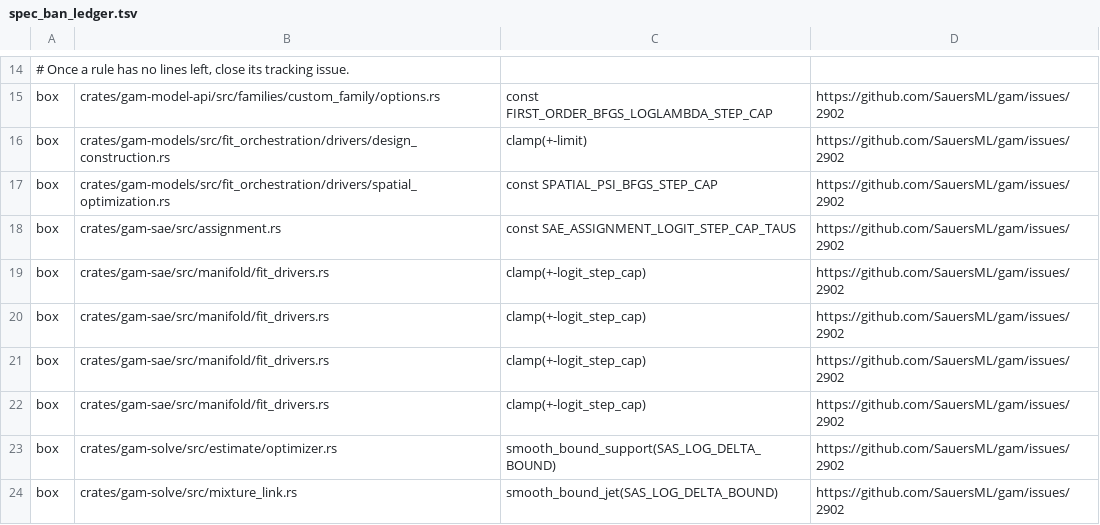
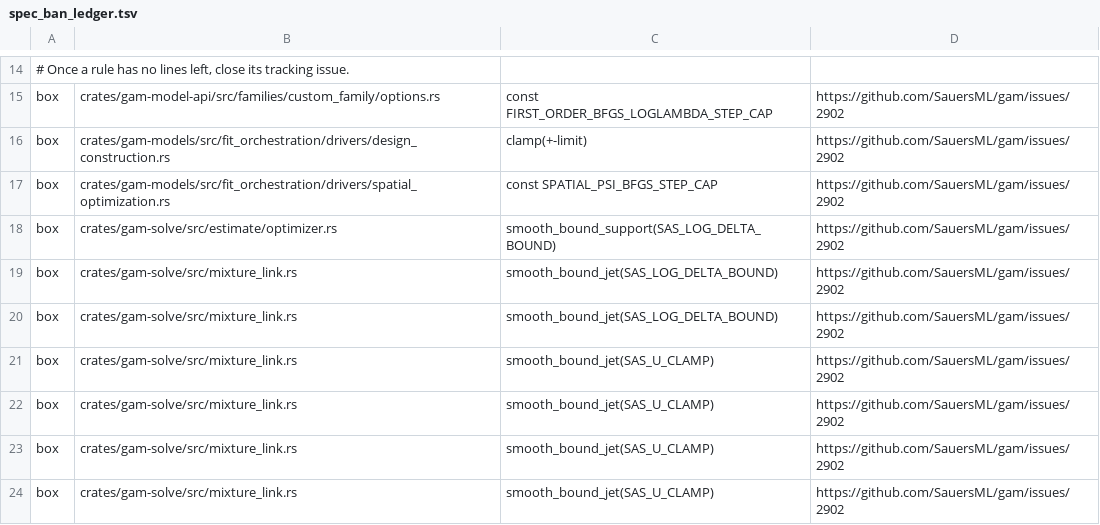
Before and after one commit to SauersML/gam, a TSV file: scripts/spec_ban_ledger.tsv, drawn as a sheet; only a part is shown, gaps mark what is left out; the shorter side is filled out with more unchanged rows; the diff names each change by its address in the sheet, - before the commit and + after, or states it on an @@ line.

```diff
--- a/scripts/spec_ban_ledger.tsv
+++ b/scripts/spec_ban_ledger.tsv
-row 18: box | crates/gam-sae/src/assignment.rs | const SAE_ASSIGNMENT_LOGIT_STEP_CAP_TAUS | https://github.com/SauersML/gam/issues/2902
-row 19: box | crates/gam-sae/src/manifold/fit_drivers.rs | clamp(+-logit_step_cap) | https://github.com/SauersML/gam/issues/2902
-row 20: box | crates/gam-sae/src/manifold/fit_drivers.rs | clamp(+-logit_step_cap) | https://github.com/SauersML/gam/issues/2902
-row 21: box | crates/gam-sae/src/manifold/fit_drivers.rs | clamp(+-logit_step_cap) | https://github.com/SauersML/gam/issues/2902
-row 22: box | crates/gam-sae/src/manifold/fit_drivers.rs | clamp(+-logit_step_cap) | https://github.com/SauersML/gam/issues/2902
```
Also changed, not shown: 3 other files.
